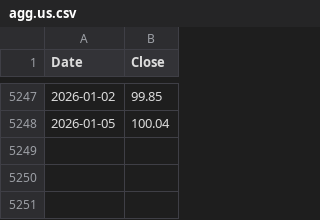
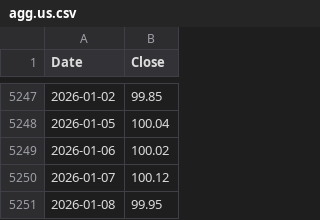
Before and after one commit to StormforgedHero/StrategyNotifier, a CSV file: data/gem/sample/agg.us.csv, drawn as a sheet; only a part is shown, gaps mark what is left out.

```diff
--- a/data/gem/sample/agg.us.csv
+++ b/data/gem/sample/agg.us.csv
@@ -5248 +5248,4 @@ Date,Close
 2026-01-05,100.04
+2026-01-06,100.02
+2026-01-07,100.12
+2026-01-08,99.95
```
Also changed, not shown: data/gem/sample/veu.us.csv, data/gem/sample/voo.us.csv, 52 other files.
